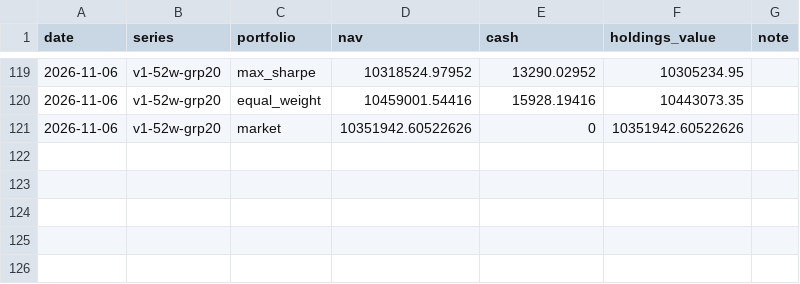
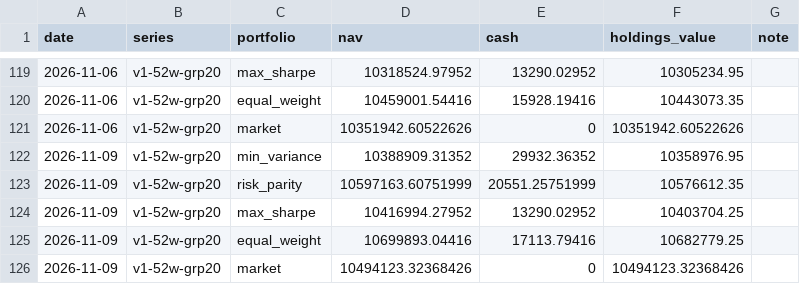
Before and after one commit to MinimumLizard/CSE, a CSV file: record/nav.csv, drawn as a sheet; only a part is shown, gaps mark what is left out; the diff names each change by its address in the sheet, - before the commit and + after, or states it on an @@ line.

```diff
--- a/record/nav.csv
+++ b/record/nav.csv
+row 122: 2026-11-09 | v1-52w-grp20 | min_variance | 10388909.31352 | 29932.36352 | 10358976.95
+row 123: 2026-11-09 | v1-52w-grp20 | risk_parity | 10597163.60751999 | 20551.25751999 | 10576612.35
+row 124: 2026-11-09 | v1-52w-grp20 | max_sharpe | 10416994.27952 | 13290.02952 | 10403704.25
+row 125: 2026-11-09 | v1-52w-grp20 | equal_weight | 10699893.04416 | 17113.79416 | 10682779.25
+row 126: 2026-11-09 | v1-52w-grp20 | market | 10494123.32368426 | 0 | 10494123.32368426
```
Also changed, not shown: data/fundamentals/latest.csv, data/history/corporate_actions.csv, 5 other files.
